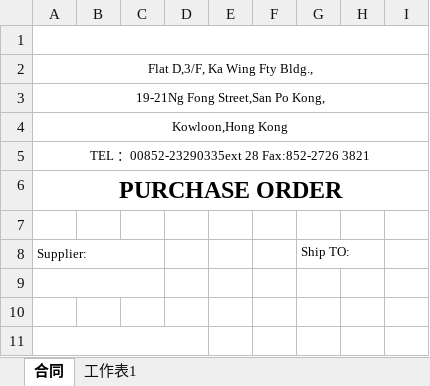
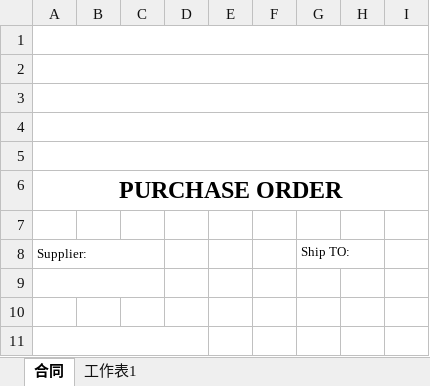
Before and after one commit to cntam/highablePrint, an Excel workbook: template/potem30.xlsx, sheet 合同, drawn as a sheet; only a part is shown; values as stored, in another font and other column widths than the file's, no borders; the diff names each change by its address in the sheet, - before the commit and + after, or states it on an @@ line.

```diff
--- a/template/potem30.xlsx (sheet 合同)
+++ b/template/potem30.xlsx (sheet 合同)
-A2: Flat D,3/F, Ka Wing Fty Bldg.,
+A2: (empty)
-A3: 19-21Ng Fong Street,San Po Kong,
+A3: (empty)
-A4: Kowloon,Hong Kong
+A4: (empty)
-A5: TEL ：00852-23290335ext 28 Fax:852-2726 3821
+A5: (empty)
```
Also changed, not shown: template/invoiceTem6.xlsx, template/packinglistTem6.xlsx, 16 other files.
